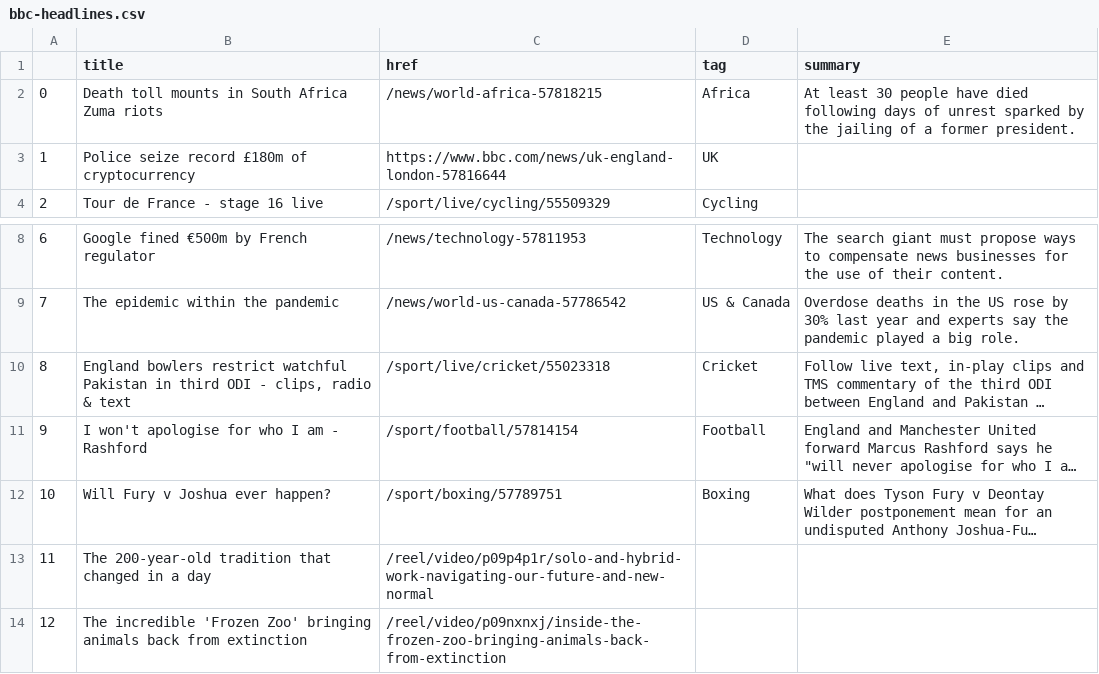
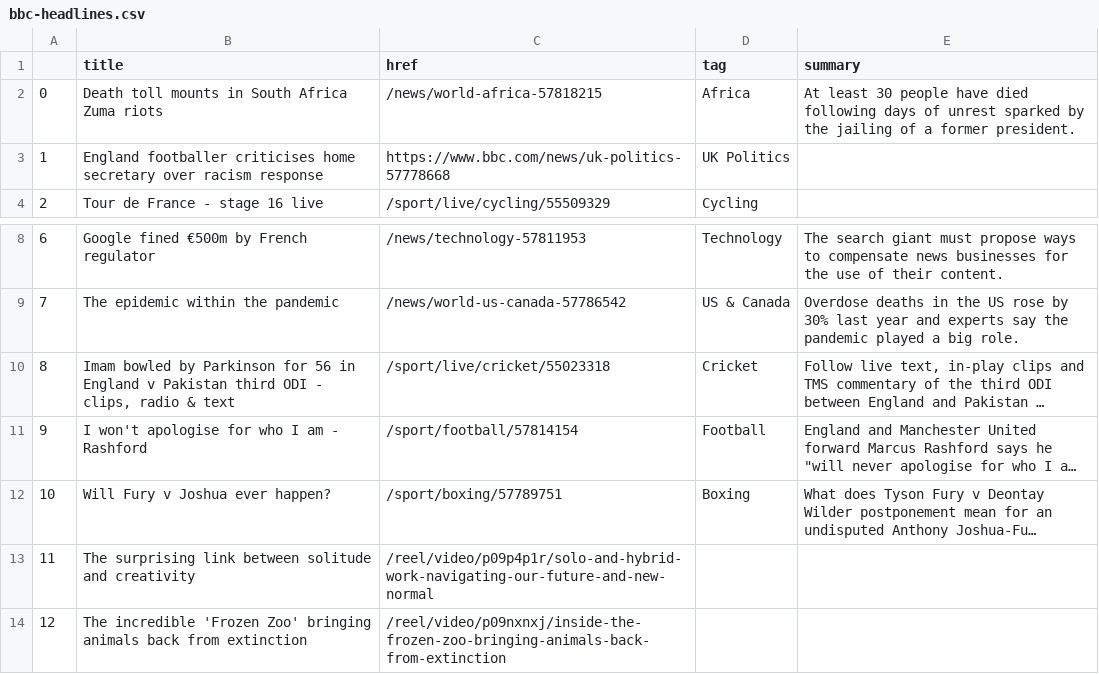
Before and after one commit to swatiyengar/automatic-scraper, a CSV file: bbc-headlines.csv, drawn as a sheet; only a part is shown, gaps mark what is left out; long unchanged cells end in …; the diff names each change by its address in the sheet, - before the commit and + after, or states it on an @@ line.

```diff
--- a/bbc-headlines.csv
+++ b/bbc-headlines.csv
-B3 (title): Police seize record £180m of cryptocurrency
+B3 (title): England footballer criticises home secretary over racism response
-C3 (href): https://www.bbc.com/news/uk-england-london-57816644
+C3 (href): https://www.bbc.com/news/uk-politics-57778668
-D3 (tag): UK
+D3 (tag): UK Politics
-B10 (title): England bowlers restrict watchful Pakistan in third ODI…
+B10 (title): Imam bowled by Parkinson for 56 in England v Pakistan third ODI…
-B13 (title): The 200-year-old tradition that changed in a day
+B13 (title): The surprising link between solitude and creativity
```
